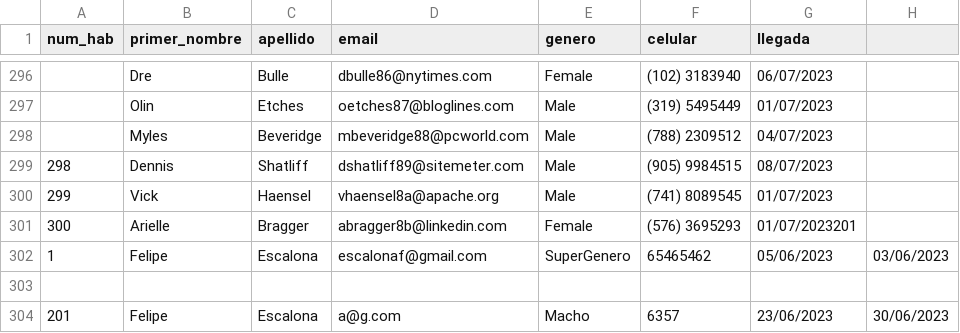
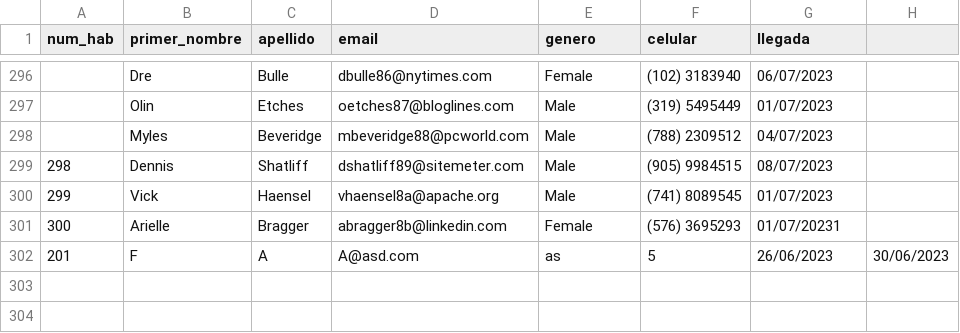
Before and after one commit to trilord243/proyecto-estructuras-2, a CSV file: Booking_hotel - estado.csv, drawn as a sheet; only a part is shown, gaps mark what is left out.

```diff
--- a/Booking_hotel - estado.csv
+++ b/Booking_hotel - estado.csv
@@ -300,5 +300,3 @@ num_hab,primer_nombre,apellido,email,genero,celular,llegada
 299,Vick,Haensel,vhaensel8a@apache.org,Male,(741) 8089545,01/07/2023
-300,Arielle,Bragger,abragger8b@linkedin.com,Female,(576) 3695293,01/07/2023201
-1,Felipe ,Escalona ,escalonaf@gmail.com,SuperGenero,65465462,05/06/2023,03/06/2023
-
-201,Felipe,Escalona,a@g.com,Macho,6357,23/06/2023,30/06/2023
+300,Arielle,Bragger,abragger8b@linkedin.com,Female,(576) 3695293,01/07/20231,
+201,F,A,A@asd.com,as,5,26/06/2023,30/06/2023
```
Also changed, not shown: Booking_hotel - reservas.csv, available_rooms.csv, 2 other files.
